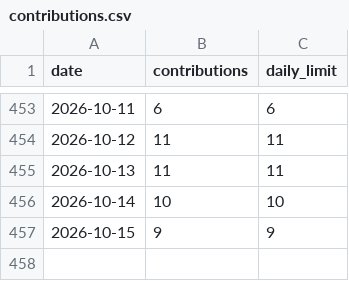
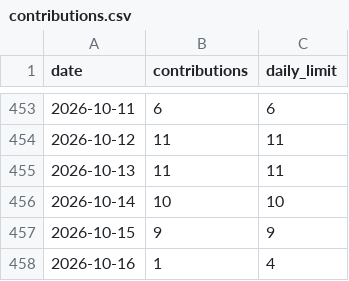
Before and after one commit to IJMadalenA/contribution_generator, a CSV file: contributions.csv, drawn as a sheet; only a part is shown, gaps mark what is left out; the diff names each change by its address in the sheet, - before the commit and + after, or states it on an @@ line.

```diff
--- a/contributions.csv
+++ b/contributions.csv
+row 458: 2026-10-16 | 1 | 4
```
